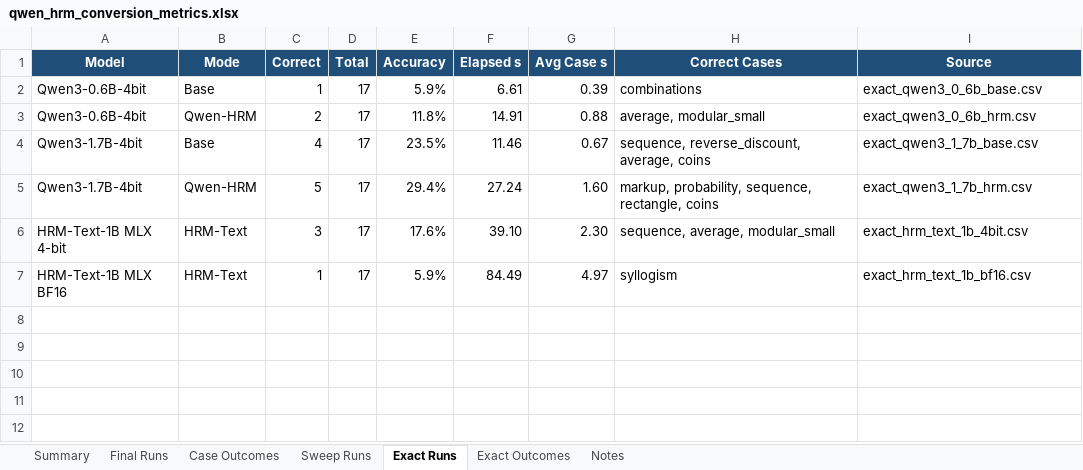
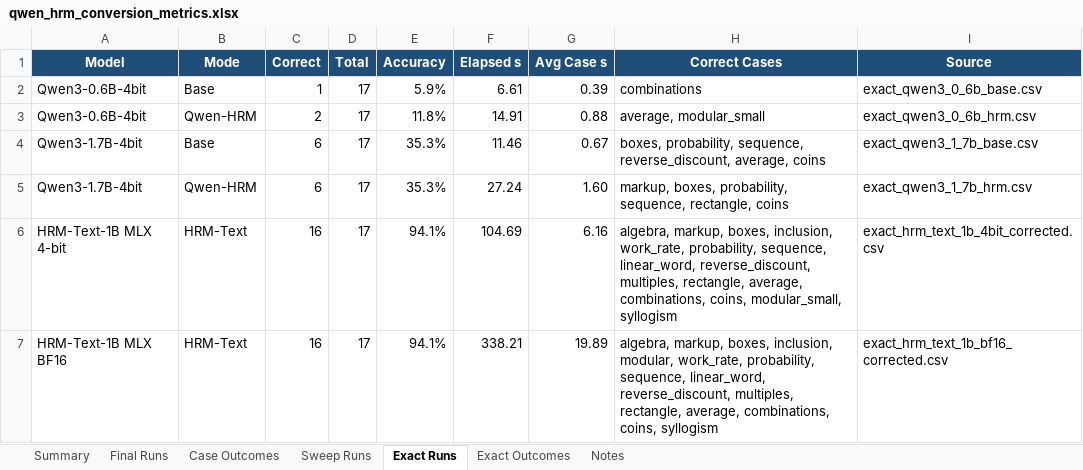
Before and after one commit to Aryagm/HRM-Text, an Excel workbook: outputs/qwen_hrm_metrics/qwen_hrm_conversion_metrics.xlsx, sheet Exact Runs, drawn as a sheet; values as stored, in another font and other column widths than the file's, no borders; the diff names each change by its address in the sheet, - before the commit and + after, or states it on an @@ line.

Commit message:
Correct HRM-Text exact benchmark scoring

```diff
--- a/outputs/qwen_hrm_metrics/qwen_hrm_conversion_metrics.xlsx (sheet Exact Runs)
+++ b/outputs/qwen_hrm_metrics/qwen_hrm_conversion_metrics.xlsx (sheet Exact Runs)
-C4 (Correct): 4
+C4 (Correct): 6
-E4 (Accuracy): 23.5%
+E4 (Accuracy): 35.3%
-H4 (Correct Cases): sequence, reverse_discount,…
+H4 (Correct Cases): boxes, probability, sequence, reverse_discount,…
-C5 (Correct): 5
+C5 (Correct): 6
-E5 (Accuracy): 29.4%
+E5 (Accuracy): 35.3%
-H5 (Correct Cases): markup, probability, sequence,…
+H5 (Correct Cases): markup, boxes, probability, sequence,…
-C6 (Correct): 3
+C6 (Correct): 16
-E6 (Accuracy): 17.6%
+E6 (Accuracy): 94.1%
-F6 (Elapsed s): 39.10
+F6 (Elapsed s): 104.69
-G6 (Avg Case s): 2.30
+G6 (Avg Case s): 6.16
-H6 (Correct Cases): sequence, average, modular_small
+H6 (Correct Cases): algebra, markup, boxes, inclusion, work_rate, probability, sequence, linear_word, reverse_discount, multiples, rectangle, average, combinations, coins, modular_small, syllogism
-I6 (Source): exact_hrm_text_1b_4bit.csv
+I6 (Source): exact_hrm_text_1b_4bit_corrected.csv
-C7 (Correct): 1
+C7 (Correct): 16
-E7 (Accuracy): 5.9%
+E7 (Accuracy): 94.1%
-F7 (Elapsed s): 84.49
+F7 (Elapsed s): 338.21
-G7 (Avg Case s): 4.97
+G7 (Avg Case s): 19.89
-H7 (Correct Cases): syllogism
+H7 (Correct Cases): algebra, markup, boxes, inclusion, modular, work_rate, probability, sequence, linear_word, reverse_discount, multiples, rectangle, average, combinations, coins, syllogism
-I7 (Source): exact_hrm_text_1b_bf16.csv
+I7 (Source): exact_hrm_text_1b_bf16_corrected.csv
```
Also changed, not shown: sheet Exact Outcomes, sheet Summary, sheet Notes, 11 other files.
